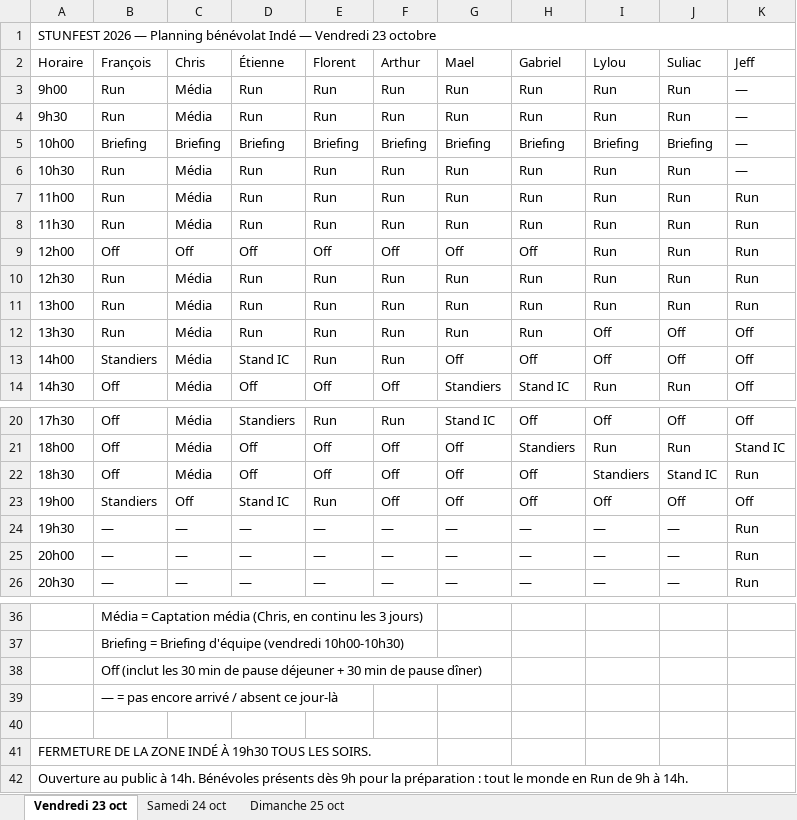
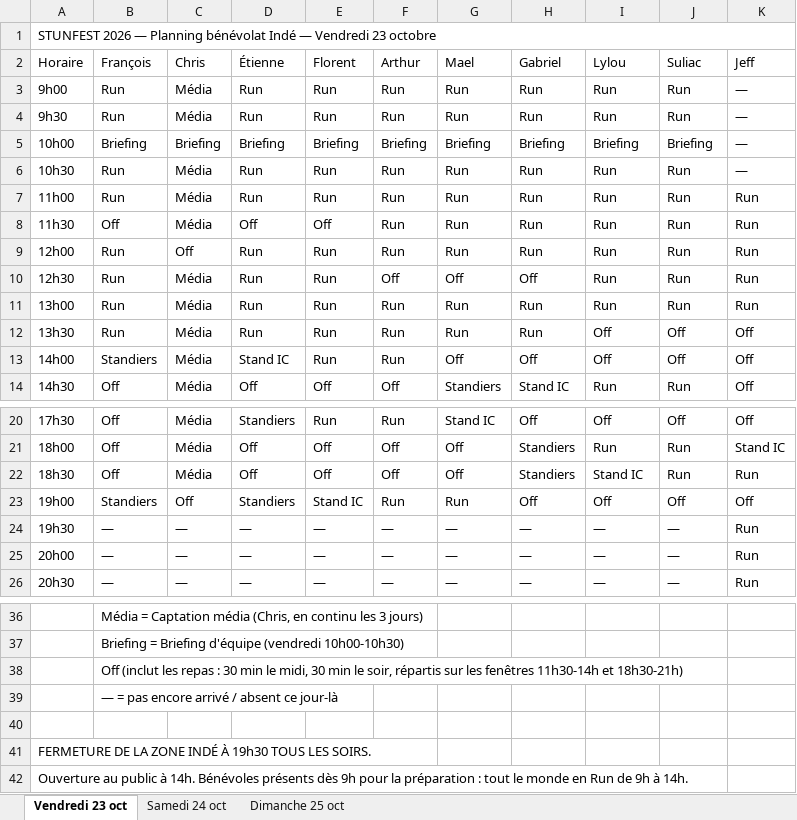
Before and after one commit to feoche/stun-indie-planning, an Excel workbook: Planning_Stunfest2026_Indie.xlsx, sheet Vendredi 23 oct, drawn as a sheet; only a part is shown, gaps mark what is left out; values as stored, in another font and other column widths than the file's, no cell formats; the diff names each change by its address in the sheet, - before the commit and + after, or states it on an @@ line.

Commit message:
Pause fusionnée dans Off ; repas étalés sur les fenêtres 11h30-14h et 18h30-21h

```diff
--- a/Planning_Stunfest2026_Indie.xlsx (sheet Vendredi 23 oct)
+++ b/Planning_Stunfest2026_Indie.xlsx (sheet Vendredi 23 oct)
-B8 (François): Run
+B8 (François): Off
-D8 (Étienne): Run
+D8 (Étienne): Off
-E8 (Florent): Run
+E8 (Florent): Off
-B9 (François): Off
+B9 (François): Run
-D9 (Étienne): Off
+D9 (Étienne): Run
-E9 (Florent): Off
+E9 (Florent): Run
-F9 (Arthur): Off
+F9 (Arthur): Run
-G9 (Mael): Off
+G9 (Mael): Run
-H9 (Gabriel): Off
+H9 (Gabriel): Run
-F10 (Arthur): Run
+F10 (Arthur): Off
-G10 (Mael): Run
+G10 (Mael): Off
-H10 (Gabriel): Run
+H10 (Gabriel): Off
-H22 (Gabriel): Off
+H22 (Gabriel): Standiers
-I22 (Lylou): Standiers
+I22 (Lylou): Stand IC
-J22 (Suliac): Stand IC
+J22 (Suliac): Run
-D23 (Étienne): Stand IC
+D23 (Étienne): Standiers
-E23 (Florent): Run
+E23 (Florent): Stand IC
-F23 (Arthur): Off
+F23 (Arthur): Run
-G23 (Mael): Off
+G23 (Mael): Run
-B38 (François): …(inclut les 30 min de pause déjeuner + 30 min de pause dîner)
+B38 (François): …(inclut les repas : 30 min le midi, 30 min le soir, répartis sur les fenêtres 11h30-14h et 18h30-21h)
```
Also changed, not shown: sheet Samedi 24 oct, sheet Dimanche 25 oct, cell formats, 24 other files.
